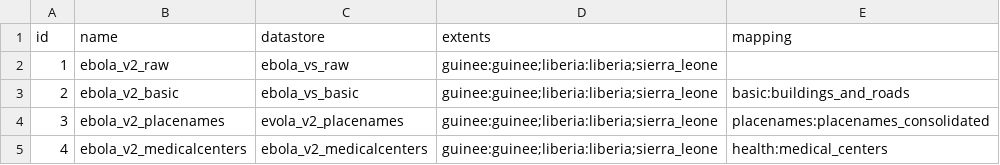
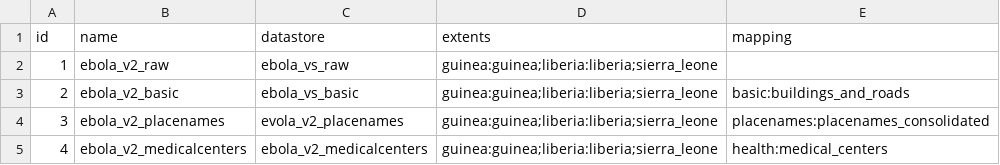
Before and after one commit to govtmirror/cybergis-osm-extractions, a TSV file: extractions/ebola/v2/osm_extracts.tsv, drawn as a sheet.

Commit message:
change from guinee to guinea

```diff
--- a/extractions/ebola/v2/osm_extracts.tsv
+++ b/extractions/ebola/v2/osm_extracts.tsv
@@ -1,5 +1,5 @@
 id	name	datastore	extents	mapping
-1	ebola_v2_raw	ebola_vs_raw	guinee:guinee;liberia:liberia;sierra_leone	
-2	ebola_v2_basic	ebola_vs_basic	guinee:guinee;liberia:liberia;sierra_leone	basic:buildings_and_roads
-3	ebola_v2_placenames	evola_v2_placenames	guinee:guinee;liberia:liberia;sierra_leone	placenames:placenames_consolidated
-4	ebola_v2_medicalcenters	ebola_v2_medicalcenters	guinee:guinee;liberia:liberia;sierra_leone	health:medical_centers
+1	ebola_v2_raw	ebola_vs_raw	guinea:guinea;liberia:liberia;sierra_leone	
+2	ebola_v2_basic	ebola_vs_basic	guinea:guinea;liberia:liberia;sierra_leone	basic:buildings_and_roads
+3	ebola_v2_placenames	evola_v2_placenames	guinea:guinea;liberia:liberia;sierra_leone	placenames:placenames_consolidated
+4	ebola_v2_medicalcenters	ebola_v2_medicalcenters	guinea:guinea;liberia:liberia;sierra_leone	health:medical_centers
```
